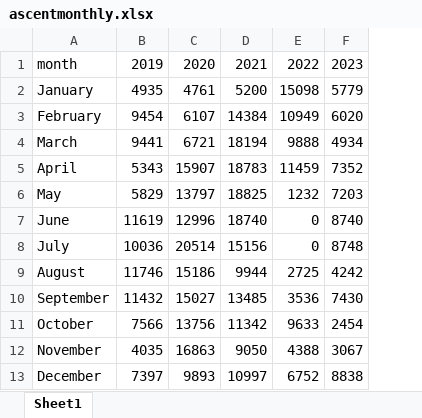
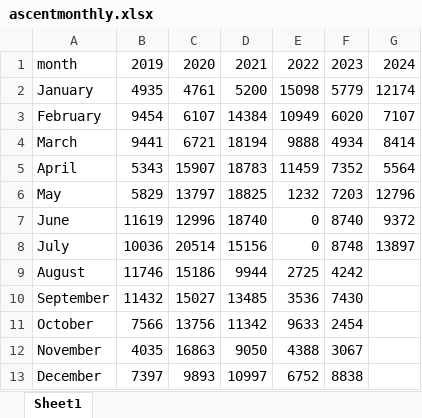
Before and after one commit to rufi77/running, an Excel workbook: data/ascentmonthly.xlsx, sheet Sheet1, drawn as a sheet; values as stored, in another font and other column widths than the file's, no borders; the diff names each change by its address in the sheet, - before the commit and + after, or states it on an @@ line.

```diff
--- a/data/ascentmonthly.xlsx (sheet Sheet1)
+++ b/data/ascentmonthly.xlsx (sheet Sheet1)
+column G, rows 1-8: 2024 | 12174 | 7107 | 8414 | 5564 | 12796 | 9372 | 13897
```
Also changed, not shown: data/hm.xlsx, data/touren.xlsx, 43 other files.
